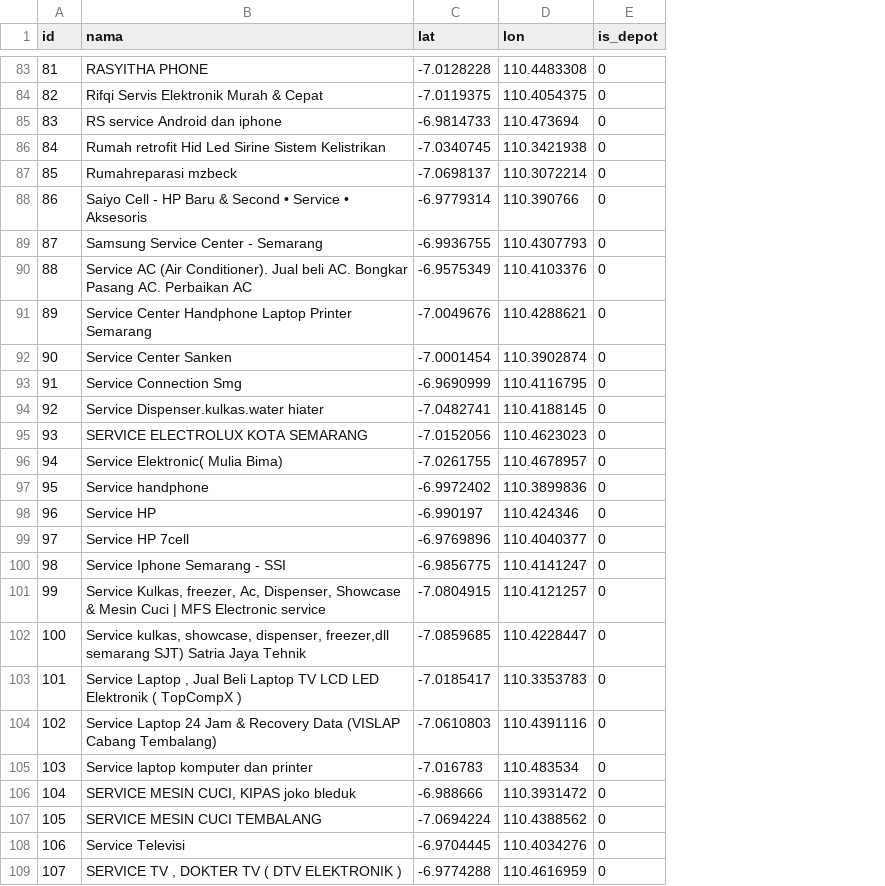
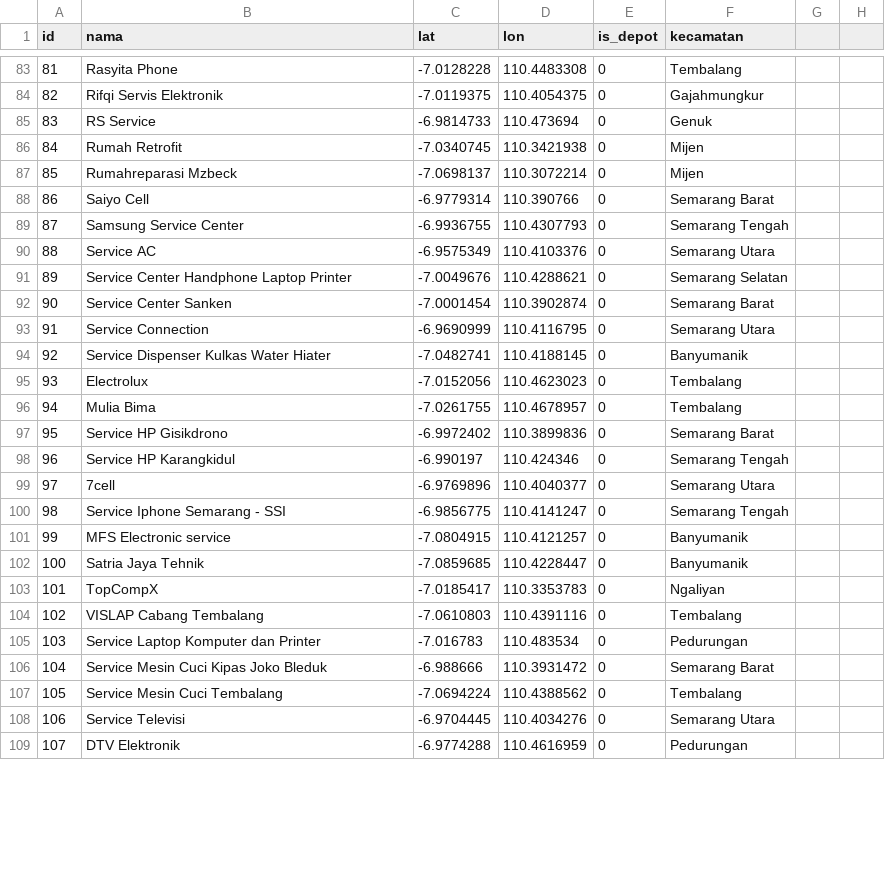
Before and after one commit to lthawafani/ewaste-dashboard-smg-full, a CSV file: data/locations.csv, drawn as a sheet; only a part is shown, gaps mark what is left out; the diff covers the shown part only; the diff names each change by its address in the sheet, - before the commit and + after, or states it on an @@ line.

```diff
--- a/data/locations.csv
+++ b/data/locations.csv
+column F (kecamatan), rows 83-109: Tembalang | Gajahmungkur | Genuk | Mijen | Mijen | Semarang Barat | Semarang Tengah | Semarang Utara | Semarang Selatan | Semarang Barat | Semarang Utara | Banyumanik | Tembalang | Tembalang | Semarang Barat | Semarang Tengah | Semarang Utara | Semarang Tengah | Banyumanik | Banyumanik | Ngaliyan | Tembalang | Pedurungan | Semarang Barat | Tembalang | Semarang Utara | Pedurungan
+column G, empty
+column H, empty
-B83 (nama): RASYITHA PHONE
+B83 (nama): Rasyita Phone
-B84 (nama): Rifqi Servis Elektronik Murah & Cepat
+B84 (nama): Rifqi Servis Elektronik
-B85 (nama): RS service Android dan iphone
+B85 (nama): RS Service
-B86 (nama): Rumah retrofit Hid Led Sirine Sistem Kelistrikan
+B86 (nama): Rumah Retrofit
-B87 (nama): Rumahreparasi mzbeck
+B87 (nama): Rumahreparasi Mzbeck
-B88 (nama): Saiyo Cell - HP Baru & Second • Service • Aksesoris
+B88 (nama): Saiyo Cell
-B89 (nama): Samsung Service Center - Semarang
+B89 (nama): Samsung Service Center
-B90 (nama): Service AC (Air Conditioner). Jual beli AC. Bongkar Pasang AC. Perbaikan AC
+B90 (nama): Service AC
-B91 (nama): Service Center Handphone Laptop Printer Semarang
+B91 (nama): Service Center Handphone Laptop Printer
-B93 (nama): Service Connection Smg
+B93 (nama): Service Connection
-B94 (nama): Service Dispenser.kulkas.water hiater
+B94 (nama): Service Dispenser Kulkas Water Hiater
-B95 (nama): SERVICE ELECTROLUX KOTA SEMARANG
+B95 (nama): Electrolux
-B96 (nama): Service Elektronic( Mulia Bima)
+B96 (nama): Mulia Bima
-B97 (nama): Service handphone
+B97 (nama): Service HP Gisikdrono
-B98 (nama): Service HP
+B98 (nama): Service HP Karangkidul
-B99 (nama): Service HP 7cell
+B99 (nama): 7cell
-B101 (nama): Service Kulkas, freezer, Ac, Dispenser, Showcase & Mesin Cuci | MFS Electronic…
+B101 (nama): MFS Electronic…
-B102 (nama): Service kulkas, showcase, dispenser, freezer,dll semarang SJT) Satria Jaya…
+B102 (nama): Satria Jaya…
-B103 (nama): Service Laptop , Jual Beli Laptop TV LCD LED Elektronik ( TopCompX )
+B103 (nama): TopCompX
-B104 (nama): Service Laptop 24 Jam & Recovery Data (VISLAP Cabang Tembalang)
+B104 (nama): VISLAP Cabang Tembalang
-B105 (nama): Service laptop komputer dan printer
+B105 (nama): Service Laptop Komputer dan Printer
-B106 (nama): SERVICE MESIN CUCI, KIPAS joko bleduk
+B106 (nama): Service Mesin Cuci Kipas Joko Bleduk
-B107 (nama): SERVICE MESIN CUCI TEMBALANG
+B107 (nama): Service Mesin Cuci Tembalang
-B109 (nama): SERVICE TV , DOKTER TV ( DTV ELEKTRONIK )
+B109 (nama): DTV Elektronik
```
Also changed, not shown: 1 added row, 2 removed rows, 93 edited cells and row numbers in column A elsewhere in this file.
